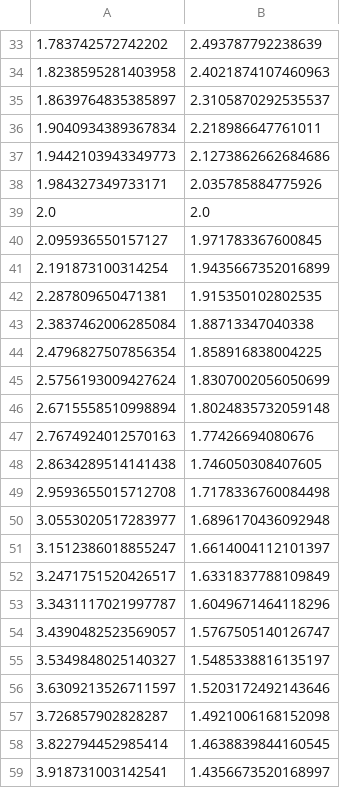
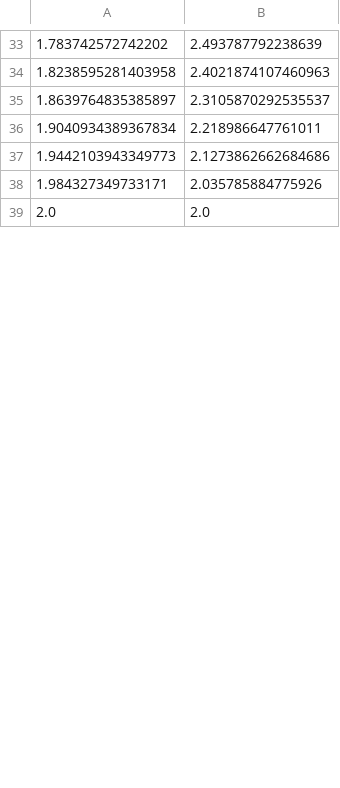
Before and after one commit to tsukurobo/abu2021, a CSV file: src/auto_drive/pathes/hoge4.csv (was src/auto_drive/make_path/pathes/hoge4.csv), drawn as a sheet; only a part is shown, gaps mark what is left out; removed rows and columns are numbered as before the commit, all else as after; the diff covers the shown part only; the diff names each change by its address in the sheet, - before the commit and + after, or states it on an @@ line.

Commit message:
add auto drive node

```diff
--- a/src/auto_drive/make_path/pathes/hoge4.csv
+++ b/src/auto_drive/pathes/hoge4.csv
-row 40: 2.095936550157127 | 1.971783367600845
-row 41: 2.191873100314254 | 1.9435667352016899
-row 42: 2.287809650471381 | 1.915350102802535
-row 43: 2.3837462006285084 | 1.88713347040338
-row 44: 2.4796827507856354 | 1.858916838004225
-row 45: 2.5756193009427624 | 1.8307002056050699
-row 46: 2.6715558510998894 | 1.8024835732059148
-row 47: 2.7674924012570163 | 1.77426694080676
-row 48: 2.8634289514141438 | 1.746050308407605
-row 49: 2.9593655015712708 | 1.7178336760084498
-row 50: 3.0553020517283977 | 1.6896170436092948
-row 51: 3.1512386018855247 | 1.6614004112101397
-row 52: 3.2471751520426517 | 1.6331837788109849
-row 53: 3.3431117021997787 | 1.6049671464118296
-row 54: 3.4390482523569057 | 1.5767505140126747
-row 55: 3.5349848025140327 | 1.5485338816135197
-row 56: 3.6309213526711597 | 1.5203172492143646
-row 57: 3.726857902828287 | 1.4921006168152098
-row 58: 3.822794452985414 | 1.4638839844160545
-row 59: 3.918731003142541 | 1.4356673520168997
```
Also changed, not shown: 50 added rows, 29 removed rows and 1 edited cell elsewhere in this file, 17 other files.
